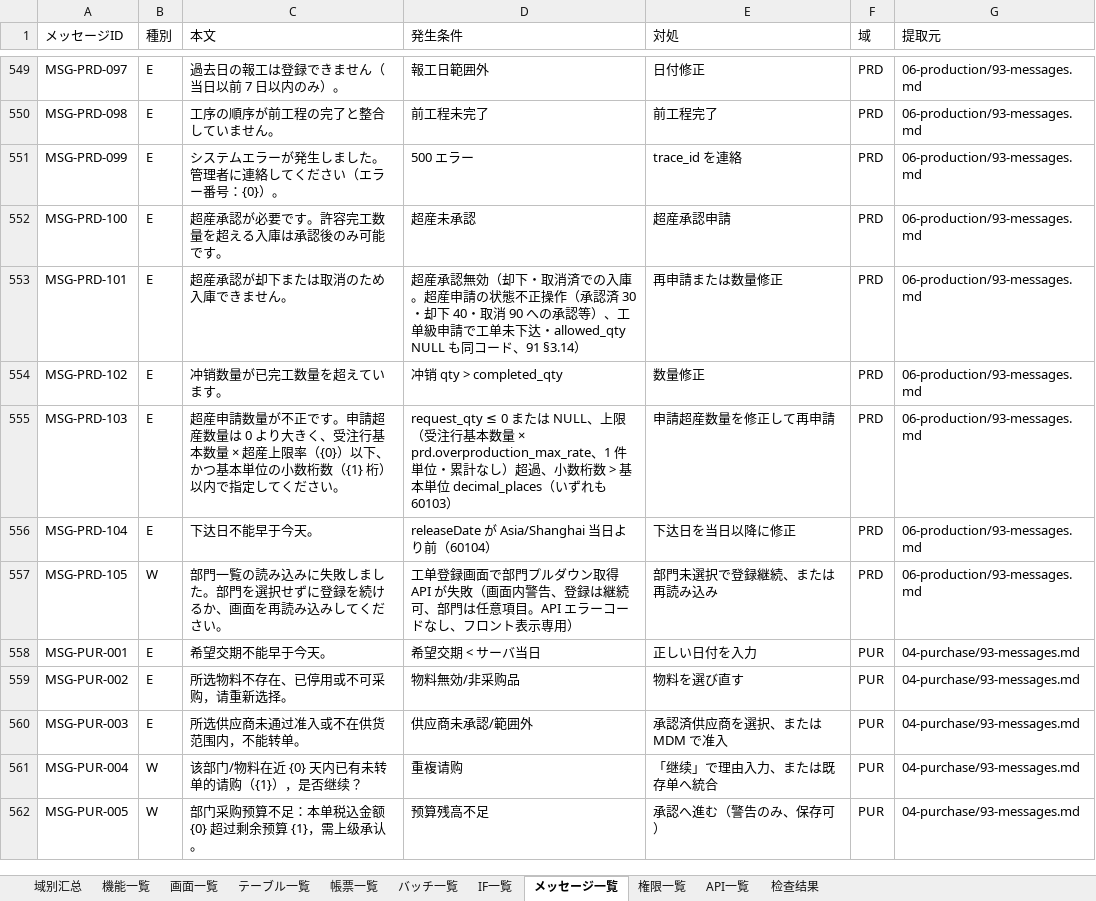
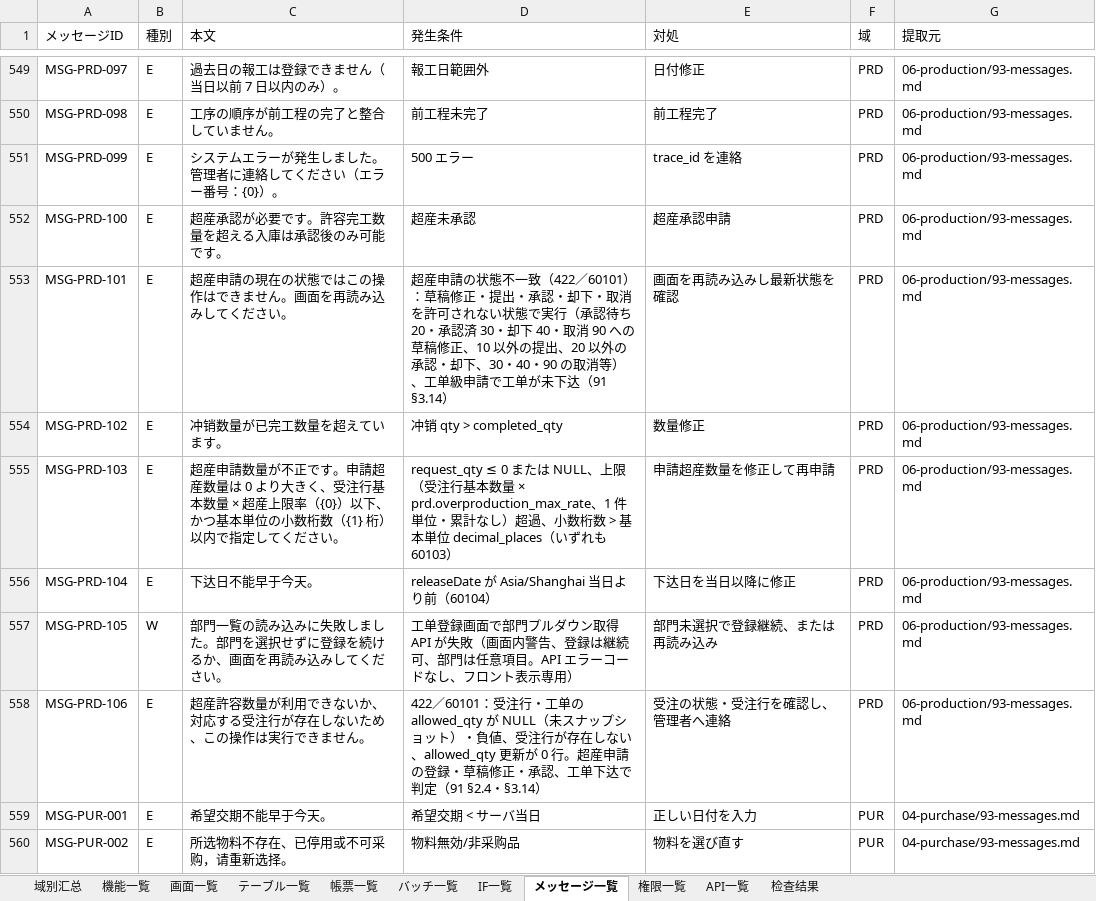
Before and after one commit to Akarin7784/stellar-erp, an Excel workbook: docs/design/20-matrix/Stellar_ERP_详细设计书一览.xlsx, sheet メッセージ一覧, drawn as a sheet; only a part is shown, gaps mark what is left out; the shorter side is filled out with more unchanged rows; values as stored, in another font and other column widths than the file's, no cell formats; the diff names each change by its address in the sheet, - before the commit and + after, or states it on an @@ line.

Commit message:
docs(prd): 60101 拆分 MSG-PRD-101（超产申请状态不一致）与 MSG-PRD-106（allowed_qty 不可用/销售订单行不存在）

```diff
--- a/docs/design/20-matrix/Stellar_ERP_详细设计书一览.xlsx (sheet メッセージ一覧)
+++ b/docs/design/20-matrix/Stellar_ERP_详细设计书一览.xlsx (sheet メッセージ一覧)
-C553 (本文): 超産承認が却下または取消のため入庫できません。
+C553 (本文): 超産申請の現在の状態ではこの操作はできません。画面を再読み込みしてください。
-D553 (発生条件): 超産承認無効（却下・取消済での入庫。超産申請の状態不正操作（承認済 30・却下 40・取消 90 への承認等）、工单級申請で工单未下达・allowed_qty NULL も同コード、91 §3.14）
+D553 (発生条件): 超産申請の状態不一致（422／60101）：草稿修正・提出・承認・却下・取消を許可されない状態で実行（承認待ち 20・承認済 30・却下 40・取消 90 への草稿修正、10 以外の提出、20 以外の承認・却下、30・40・90 の取消等）、工单級申請で工单が未下达（91 §3.14）
-E553 (対処): 再申請または数量修正
+E553 (対処): 画面を再読み込みし最新状態を確認
+row 558: MSG-PRD-106 | E | 超産許容数量が利用できないか、対応する受注行が存在しないため、この操作は実行できません。 | 422／60101：受注行・工单の allowed_qty が NULL（未スナップショット）・負値、受注行が存在しない、allowed_qty 更新が 0 行。超産申請の登録・草稿修正・承認、工单下达で判定（91 §2.4・§3.14） | 受注の状態・受注行を確認し、管理者へ連絡 | PRD | 06-production/93-messages.md
```
Also changed, not shown: sheet 域别汇总, cell formats, 10 other files.
